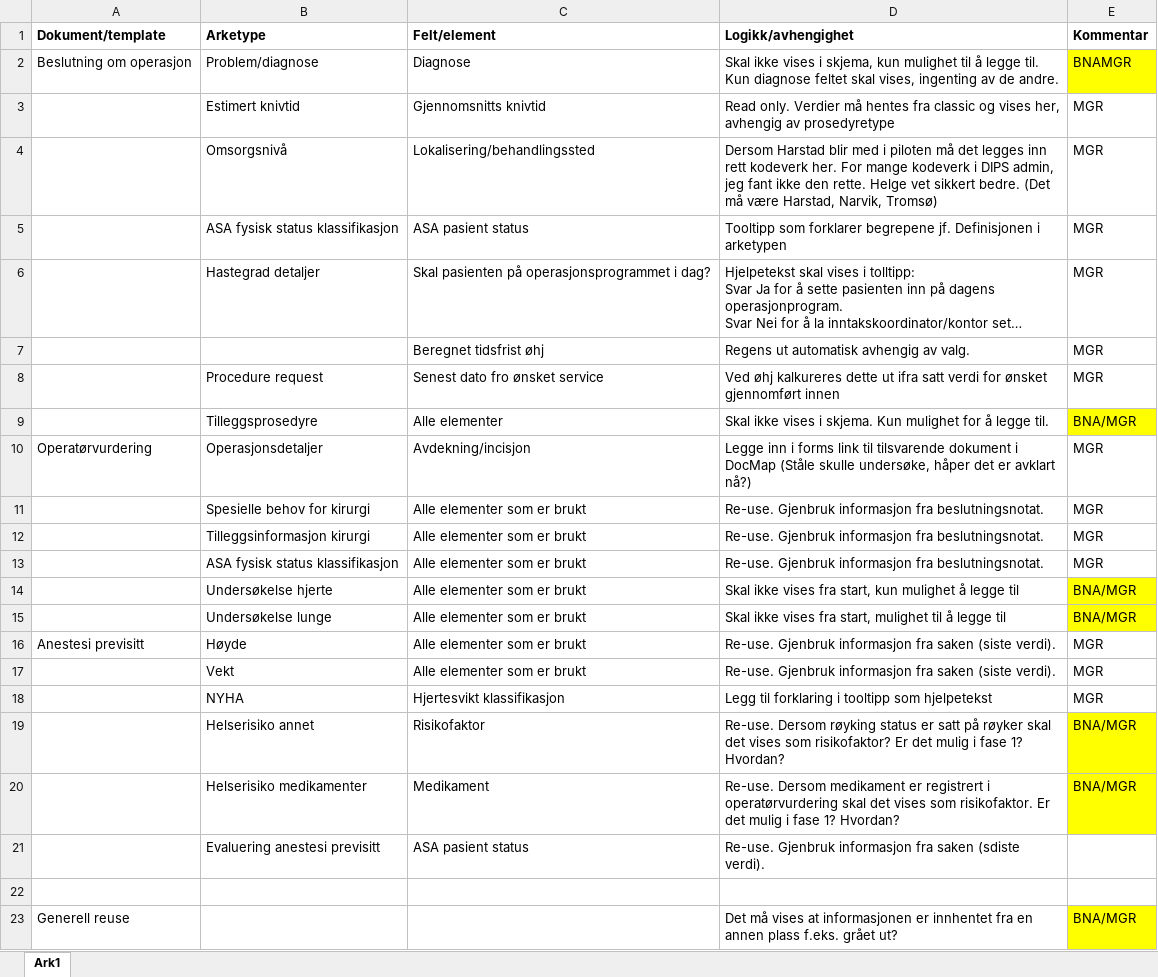
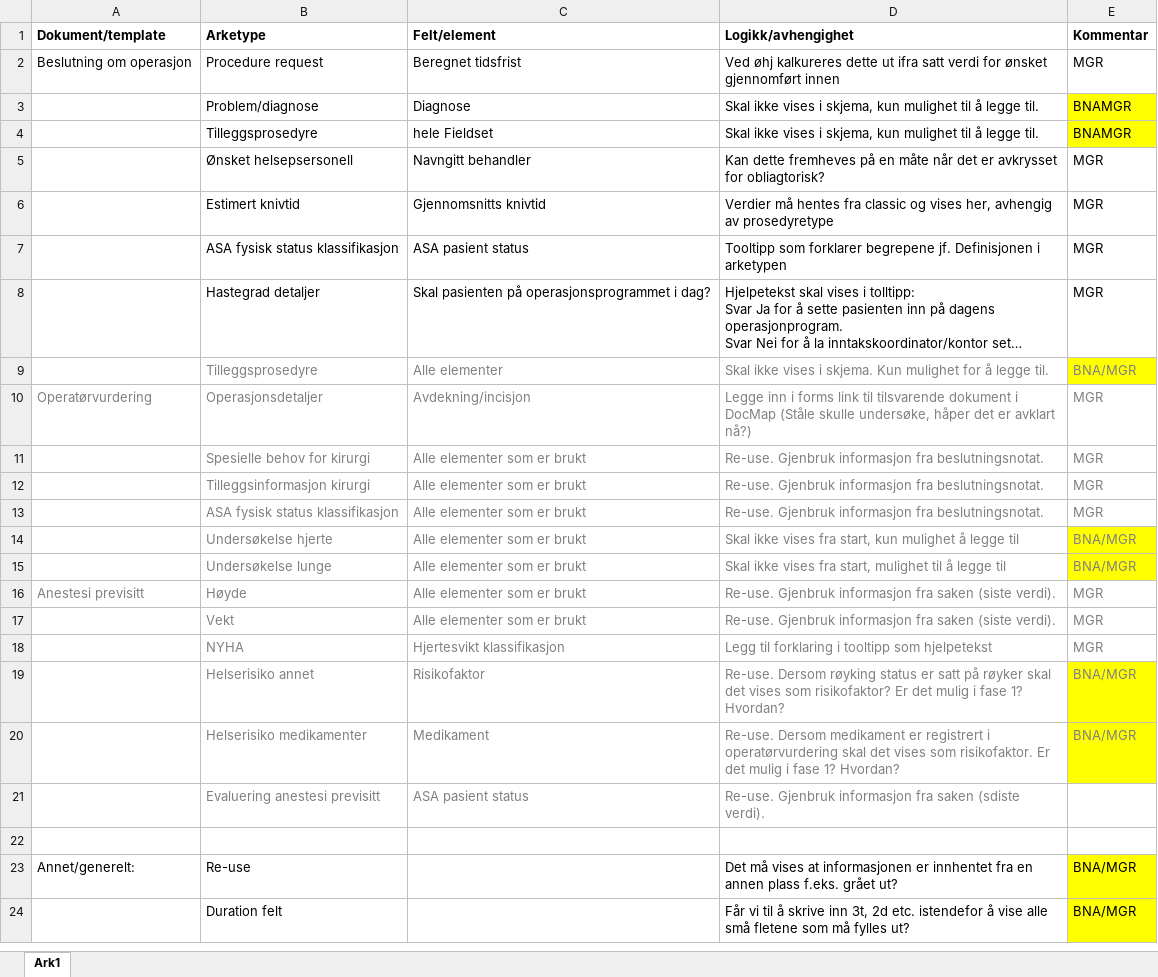
Before and after one commit to bjornna/dips-ckm, an Excel workbook: surgery/Operasjon-forms - behov for logikk.xlsx, sheet Ark1, drawn as a sheet; long unchanged cells end in …; values as stored, in another font and other column widths than the file's, no borders; removed rows and columns are numbered as before the commit, all else as after; the diff names each change by its address in the sheet, - before the commit and + after, or states it on an @@ line.

```diff
--- a/surgery/Operasjon-forms - behov for logikk.xlsx (sheet Ark1)
+++ b/surgery/Operasjon-forms - behov for logikk.xlsx (sheet Ark1)
+row 2: Beslutning om operasjon | Procedure request | Beregnet tidsfrist | Ved øhj kalkureres dette ut ifra satt verdi for ønsket gjennomført innen | MGR
-A3 (Dokument/template): Beslutning om operasjon
+A3 (Dokument/template): (empty)
-D3 (Logikk/avhengighet): …legge til. Kun diagnose feltet skal vises, ingenting av de andre.
+D3 (Logikk/avhengighet): …legge til.
+row 4:  | Tilleggsprosedyre | hele Fieldset | Skal ikke vises i skjema, kun mulighet til å legge til. | BNAMGR
+row 5:  | Ønsket helsepsersonell | Navngitt behandler | Kan dette fremheves på en måte når det er avkrysset for obliagtorisk? | MGR
-D6 (Logikk/avhengighet): Read only. Verdier må…
+D6 (Logikk/avhengighet): Verdier må…
-row 4:  | Omsorgsnivå | Lokalisering/behandlingssted | Dersom Harstad blir med i piloten må det legges inn rett kodeverk her. For mange kodeverk i DIPS admin, jeg fant ikke den rette. Helge vet sikkert bedre. (Det må være Harstad, Narvik, Tromsø) | MGR
-row 7:  |  | Beregnet tidsfrist øhj | Regens ut automatisk avhengig av valg. | MGR
-row 8:  | Procedure request | Senest dato fro ønsket service | Ved øhj kalkureres dette ut ifra satt verdi for ønsket gjennomført innen | MGR
-B9:E9 text colour: black
+B9:E9 text colour: #808080
-A10:E10 text colour: black
+A10:E10 text colour: #808080
-B11:E15 text colour: black
+B11:E15 text colour: #808080
-A16:E16 text colour: black
+A16:E16 text colour: #808080
-B17:E20 text colour: black
+B17:E20 text colour: #808080
-B21:D21 text colour: black
+B21:D21 text colour: #808080
-A23 (Dokument/template): Generell reuse
+A23 (Dokument/template): Annet/generelt:
-B23 (Arketype): (empty)
+B23 (Arketype): Re-use
+row 24:  | Duration felt |  | Får vi til å skrive inn 3t, 2d etc. istendefor å vise alle små fletene som må fylles ut? | BNA/MGR
```
Also changed, not shown: 1 other file.
